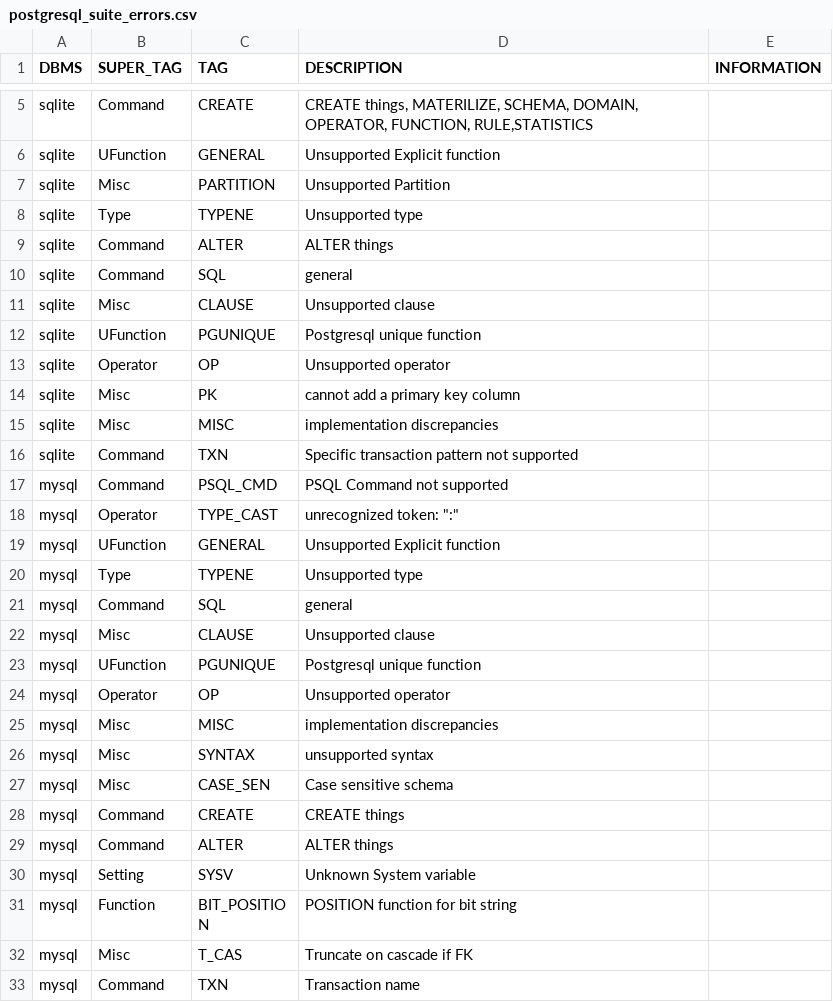
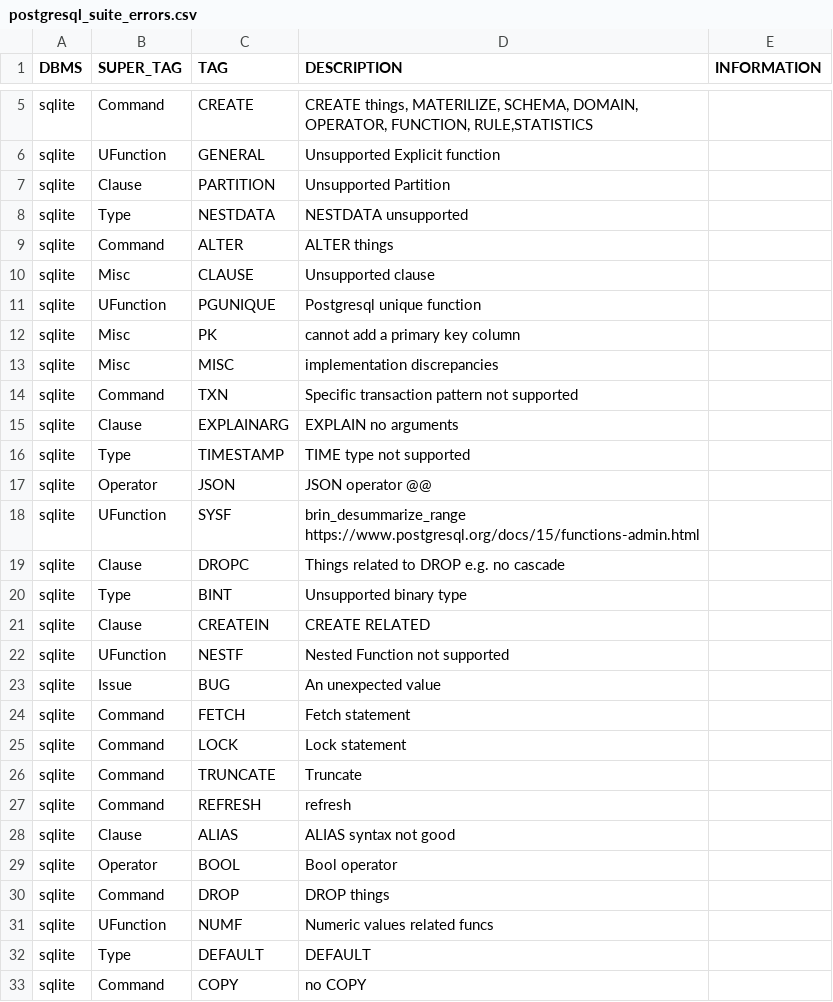
Before and after one commit to suyZhong/SQuaLity, a CSV file: data/postgresql_suite_errors.csv, drawn as a sheet; only a part is shown, gaps mark what is left out; the shorter side is filled out with more unchanged rows; the diff covers the shown part only.

Commit message:
Finish sqlite postgresql

```diff
--- a/data/postgresql_suite_errors.csv
+++ b/data/postgresql_suite_errors.csv
@@ -6,9 +6,7 @@ sqlite,Command,CREATE,"CREATE things, MATERILIZE, SCHEMA, DOMAIN, OPERATOR, FUNC
 sqlite,UFunction,GENERAL,Unsupported Explicit function,
-sqlite,Misc,PARTITION,Unsupported Partition,
-sqlite,Type,TYPENE,Unsupported type,
+sqlite,Clause,PARTITION,Unsupported Partition,
+sqlite,Type,NESTDATA,NESTDATA unsupported,
 sqlite,Command,ALTER,ALTER things,
-sqlite,Command,SQL,general,
 sqlite,Misc,CLAUSE,Unsupported clause,
 sqlite,UFunction,PGUNIQUE,Postgresql unique function,
-sqlite,Operator,OP,Unsupported operator,
 sqlite,Misc,PK,cannot add a primary key column,
@@ -16 +14,20 @@ sqlite,Misc,MISC,implementation discrepancies,
 sqlite,Command,TXN,Specific transaction pattern not supported,
+sqlite,Clause,EXPLAINARG,EXPLAIN no arguments,
+sqlite,Type,TIMESTAMP,TIME type not supported,
+sqlite,Operator,JSON,JSON operator @@,
+sqlite,UFunction,SYSF,"brin_desummarize_range  https://www.postgresql.org/docs/15/functions-admin.html ",
+sqlite,Clause,DROPC,Things related to DROP e.g. no cascade,
+sqlite,Type,BINT,Unsupported binary type,
+sqlite,Clause,CREATEIN,CREATE RELATED,
+sqlite,UFunction,NESTF,Nested Function not supported,
+sqlite,Issue,BUG,An unexpected value,
+sqlite,Command,FETCH,Fetch statement,
+sqlite,Command,LOCK,Lock statement,
+sqlite,Command,TRUNCATE,Truncate,
+sqlite,Command,REFRESH,refresh,
+sqlite,Clause,ALIAS,ALIAS syntax not good,
+sqlite,Operator,BOOL,Bool operator,
+sqlite,Command,DROP,DROP things,
+sqlite,UFunction,NUMF,Numeric values related funcs,
+sqlite,Type,DEFAULT,DEFAULT,
+sqlite,Command,COPY,no COPY,
```
Also changed, not shown: 5 added rows and 4 removed rows elsewhere in this file, 2 other files.
